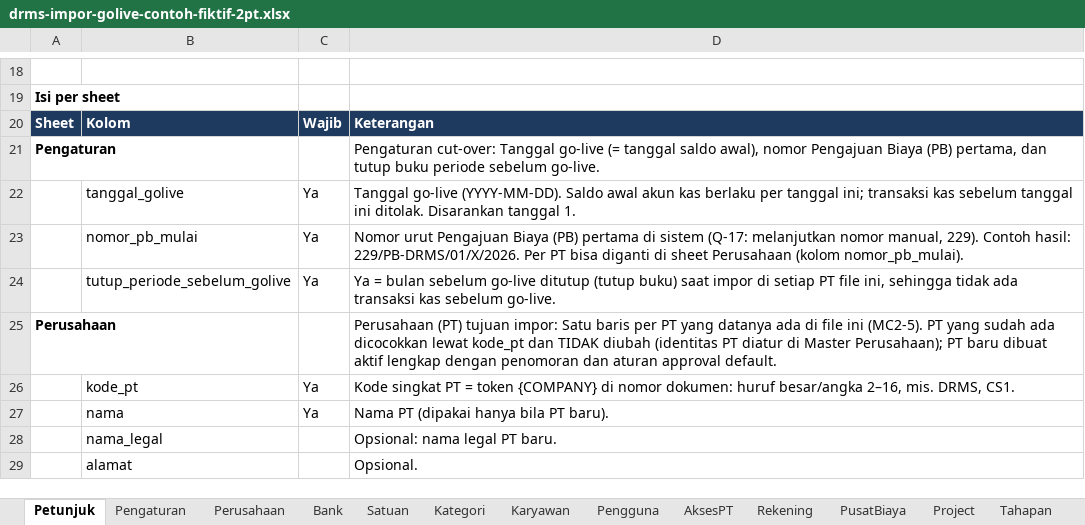
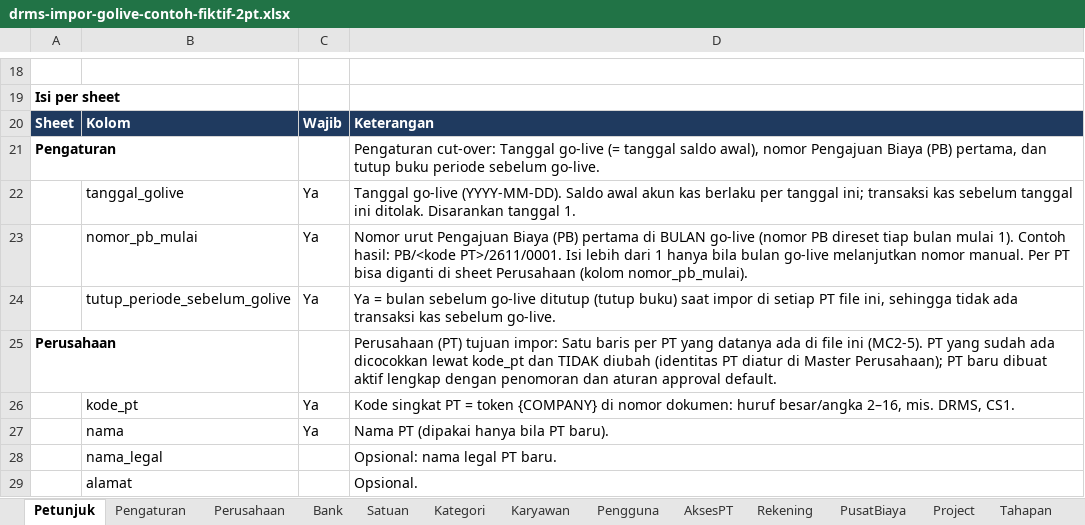
Before and after one commit to BIma-Creative-Tech/drms, an Excel workbook: docs/proyekkas/templates/drms-impor-golive-contoh-fiktif-2pt.xlsx, sheet Petunjuk, drawn as a sheet; only a part is shown, gaps mark what is left out; values as stored, in another font and other column widths than the file's, no borders; the diff names each change by its address in the sheet, - before the commit and + after, or states it on an @@ line.

```diff
--- a/docs/proyekkas/templates/drms-impor-golive-contoh-fiktif-2pt.xlsx (sheet Petunjuk)
+++ b/docs/proyekkas/templates/drms-impor-golive-contoh-fiktif-2pt.xlsx (sheet Petunjuk)
-D23: …pertama di sistem (Q-17: melanjutkan nomor manual, 229). Contoh hasil: 229/PB-DRMS/01/X/2026. Per PT…
+D23: …pertama di BULAN go-live (nomor PB direset tiap bulan mulai 1). Contoh hasil: PB/<kode PT>/2611/0001. Isi lebih dari 1 hanya bila bulan go-live melanjutkan nomor manual. Per PT…
```
Also changed, not shown: sheet Pengaturan, docs/proyekkas/templates/drms-impor-golive-contoh-fiktif.xlsx, docs/proyekkas/templates/drms-impor-golive-template.xlsx, 14 other files.
